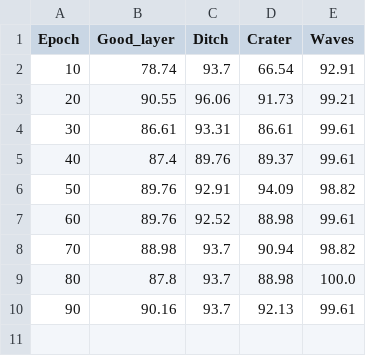
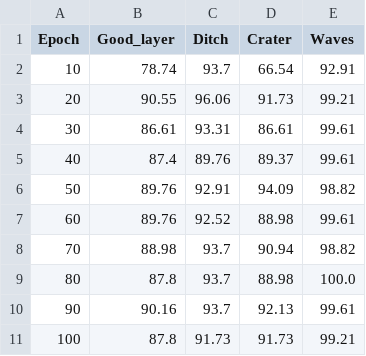
Before and after one commit to LukasVaartjes/master_thesis_public, a CSV file: dataset_agreed/saved_models/pointcloud/per_label_accuracy.csv, drawn as a sheet.

```diff
--- a/dataset_agreed/saved_models/pointcloud/per_label_accuracy.csv
+++ b/dataset_agreed/saved_models/pointcloud/per_label_accuracy.csv
@@ -10 +10,2 @@ Epoch,Good_layer,Ditch,Crater,Waves
 90,90.16,93.7,92.13,99.61
+100,87.8,91.73,91.73,99.21
```
Also changed, not shown: dataset_agreed/saved_models/pointcloud/epoch_summary.csv, 4 other files.
